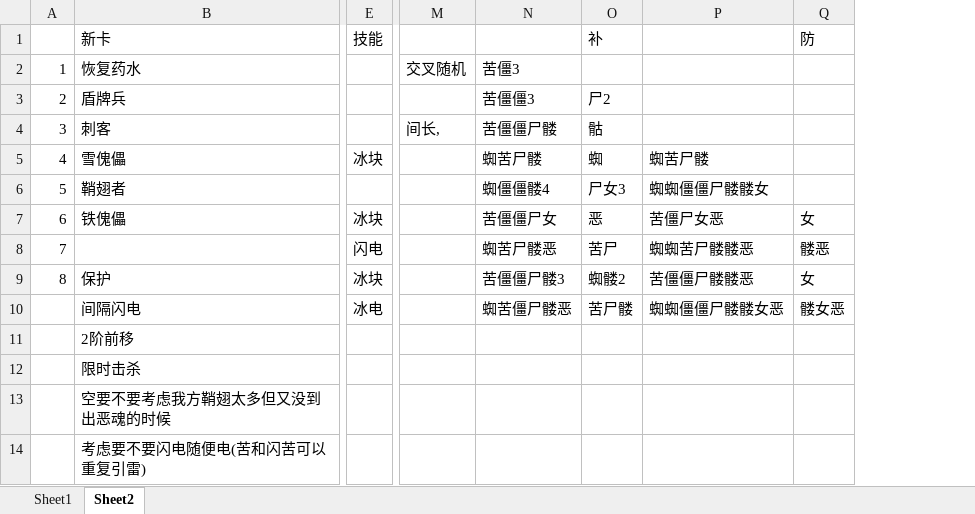
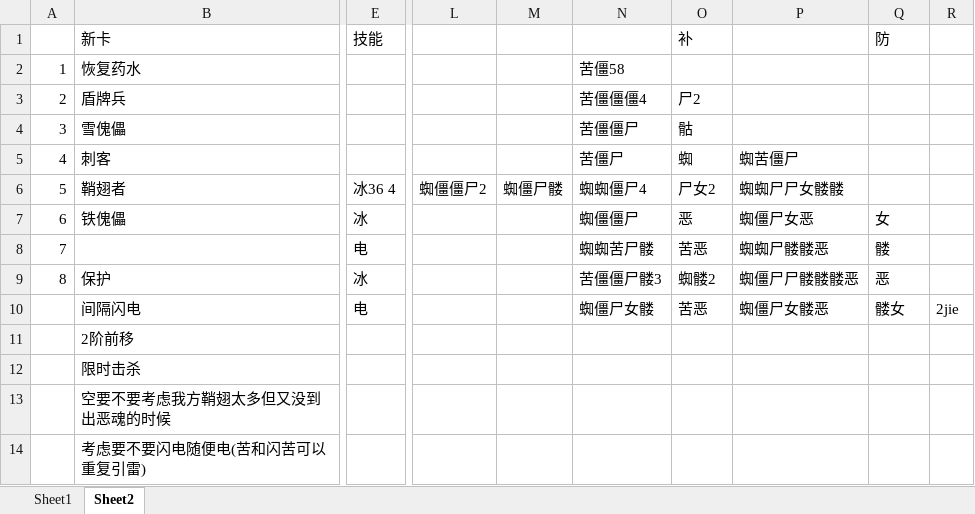
Before and after one commit to ChinaDanndy/minewar1-remix, an Excel workbook: 数值表.xlsx, sheet Sheet2, drawn as a sheet; only a part is shown, gaps mark what is left out; values as stored, in another font and other column widths than the file's, no borders; removed rows and columns are numbered as before the commit, all else as after; the diff covers the shown part only; the diff names each change by its address in the sheet, - before the commit and + after, or states it on an @@ line.

```diff
--- a/数值表.xlsx (sheet Sheet2)
+++ b/数值表.xlsx (sheet Sheet2)
-column E, rows 1-10: 技能 |  |  |  | 冰块 |  | 冰块 | 闪电 | 冰块 | 冰电
+column E, rows 1-10: 技能 |  |  |  |  | 冰36 4 | 冰 | 电 | 冰 | 电
-column M, rows 2-4: 交叉随机 |  | 间长,
-column N, rows 2-10: 苦僵3 | 苦僵僵3 | 苦僵僵尸髅 | 蜘苦尸髅 | 蜘僵僵髅4 | 苦僵僵尸女 | 蜘苦尸髅恶 | 苦僵僵尸髅3 | 蜘苦僵尸髅恶
+column L, row 6: 蜘僵僵尸2
+column M, row 6: 蜘僵尸髅
+column N, rows 2-10: 苦僵58 | 苦僵僵僵4 | 苦僵僵尸 | 苦僵尸 | 蜘蜘僵尸4 | 蜘僵僵尸 | 蜘蜘苦尸髅 | 苦僵僵尸髅3 | 蜘僵尸女髅
-column P, rows 5-10: 蜘苦尸髅 | 蜘蜘僵僵尸髅髅女 | 苦僵尸女恶 | 蜘蜘苦尸髅髅恶 | 苦僵僵尸髅髅恶 | 蜘蜘僵僵尸髅髅女恶
+column P, rows 5-10: 蜘苦僵尸 | 蜘蜘尸尸女髅髅 | 蜘僵尸女恶 | 蜘蜘尸髅髅恶 | 蜘僵尸尸髅髅髅恶 | 蜘僵尸女髅恶
+column R, row 10: 2jie
-B4: 刺客
+B4: 雪傀儡
-B5: 雪傀儡
+B5: 刺客
-O6: 尸女3
+O6: 尸女2
-O8: 苦尸
+O8: 苦恶
-Q8: 髅恶
+Q8: 髅
-Q9: 女
+Q9: 恶
-O10: 苦尸髅
+O10: 苦恶
-Q10: 髅女恶
+Q10: 髅女
```
Also changed, not shown: 1 removed column, 1 edited cell and merged cells elsewhere in this sheet, sheet Sheet1, 33 other files.
